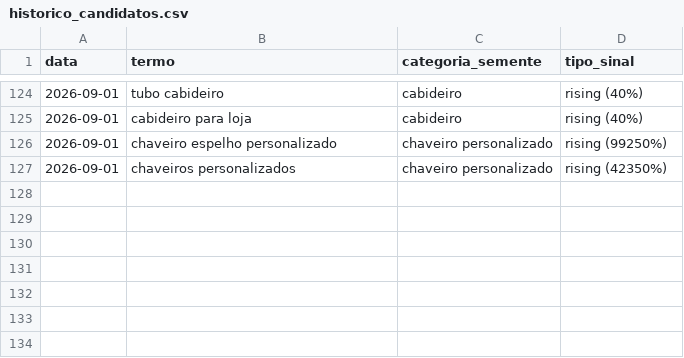
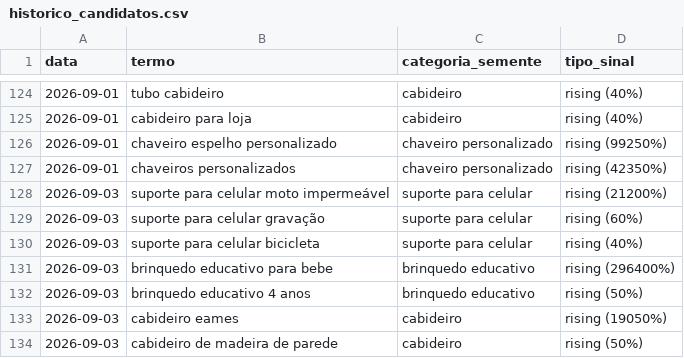
Before and after one commit to gbdevs23/PRODUTREND-3D, a CSV file: historico_candidatos.csv, drawn as a sheet; only a part is shown, gaps mark what is left out; the diff names each change by its address in the sheet, - before the commit and + after, or states it on an @@ line.

```diff
--- a/historico_candidatos.csv
+++ b/historico_candidatos.csv
+row 128: 2026-09-03 | suporte para celular moto impermeável | suporte para celular | rising (21200%)
+row 129: 2026-09-03 | suporte para celular gravação | suporte para celular | rising (60%)
+row 130: 2026-09-03 | suporte para celular bicicleta | suporte para celular | rising (40%)
+row 131: 2026-09-03 | brinquedo educativo para bebe | brinquedo educativo | rising (296400%)
+row 132: 2026-09-03 | brinquedo educativo 4 anos | brinquedo educativo | rising (50%)
+row 133: 2026-09-03 | cabideiro eames | cabideiro | rising (19050%)
+row 134: 2026-09-03 | cabideiro de madeira de parede | cabideiro | rising (50%)
```
Also changed, not shown: 1 other file.
